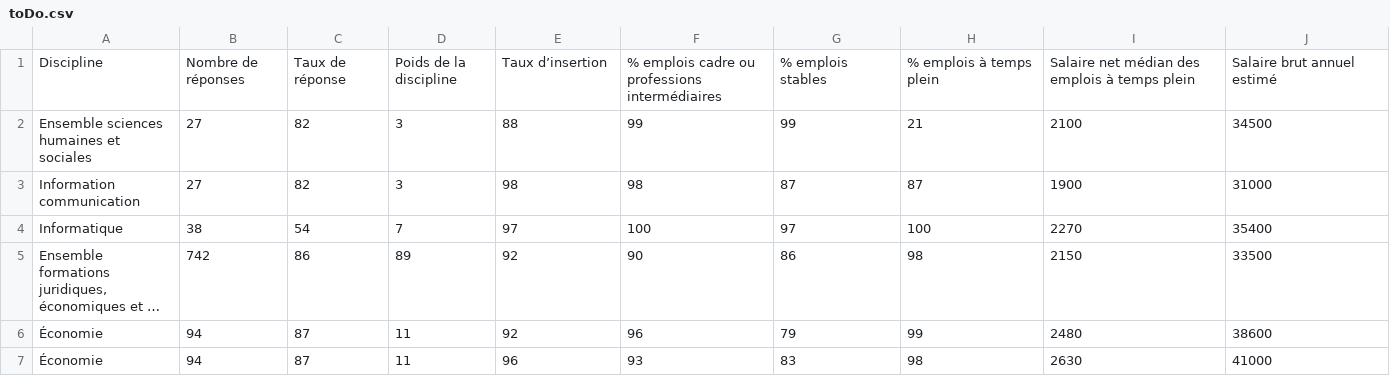
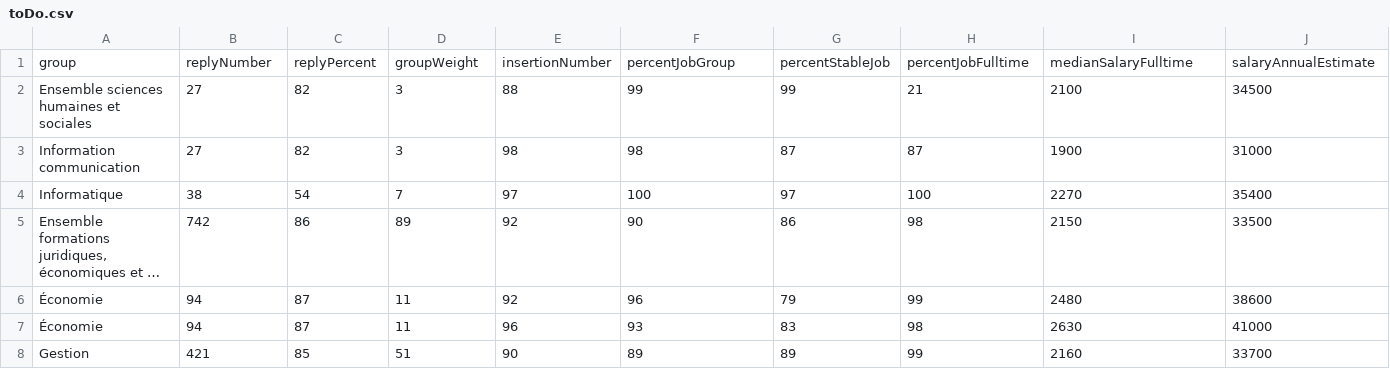
Before and after one commit to augustin-laurent/csvProjetWeb, a CSV file: toDo.csv, drawn as a sheet; only a part is shown; the shorter side is filled out with more unchanged rows; long unchanged cells end in …; removed rows and columns are numbered as before the commit, all else as after; rows hold the shown columns only; the diff names each change by its address in the sheet, - before the commit and + after, or states it on an @@ line.

Commit message:
Add files via upload

```diff
--- a/toDo.csv
+++ b/toDo.csv
-row 1: Discipline | Nombre de réponses | Taux de réponse | Poids de la discipline | Taux d’insertion | % emplois cadre ou professions intermédiaires | % emplois stables | % emplois à temps plein | Salaire net médian des emplois à temps plein | Salaire brut annuel estimé
+row 1: group | replyNumber | replyPercent | groupWeight | insertionNumber | percentJobGroup | percentStableJob | percentJobFulltime | medianSalaryFulltime | salaryAnnualEstimate
```
